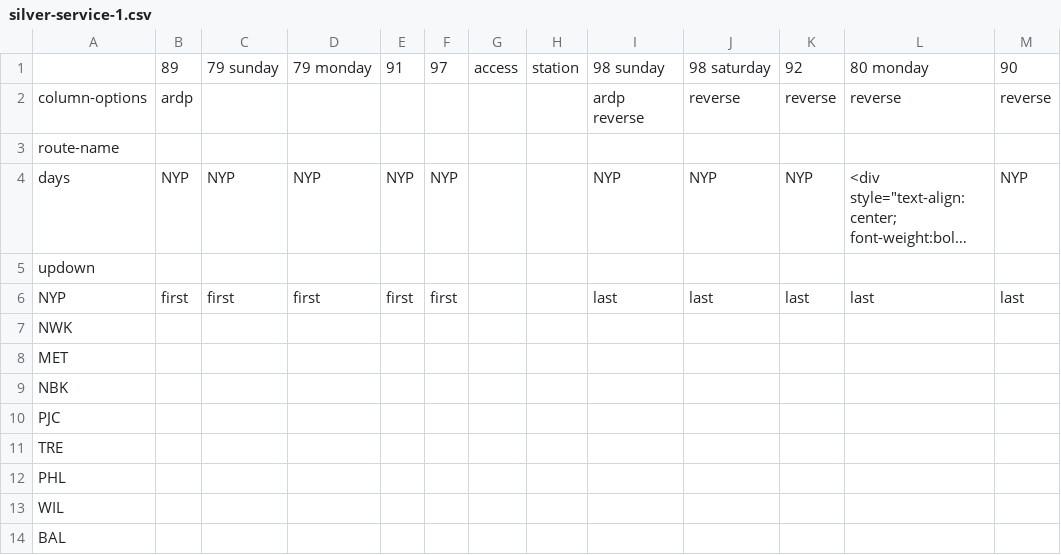
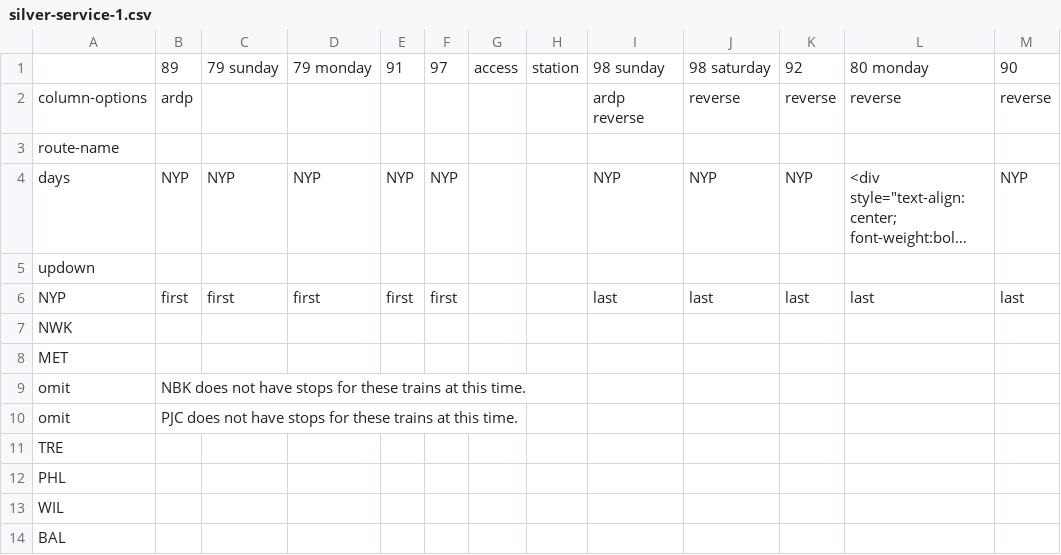
Before and after one commit to neroden/timetable_kit, a CSV file: timetable_kit/specs_amtrak/silver-service-1.csv, drawn as a sheet; only a part is shown; long unchanged cells end in ….

Commit message:
Update and clean up Silver Service specs.

```diff
--- a/timetable_kit/specs_amtrak/silver-service-1.csv
+++ b/timetable_kit/specs_amtrak/silver-service-1.csv
@@ -8,4 +8,4 @@ NWK,,,,,,,,,,,,
 MET,,,,,,,,,,,,
-NBK,,,,,,,,,,,,
-PJC,,,,,,,,,,,,
+omit,NBK does not have stops for these trains at this time.,,,,,,,,,,,
+omit,PJC does not have stops for these trains at this time.,,,,,,,,,,,
 TRE,,,,,,,,,,,,
```
Also changed, not shown: timetable_kit/specs_amtrak/silver-service-2.csv, 1 other file.
